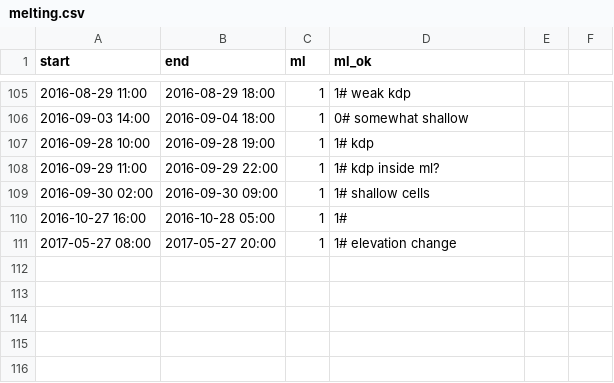
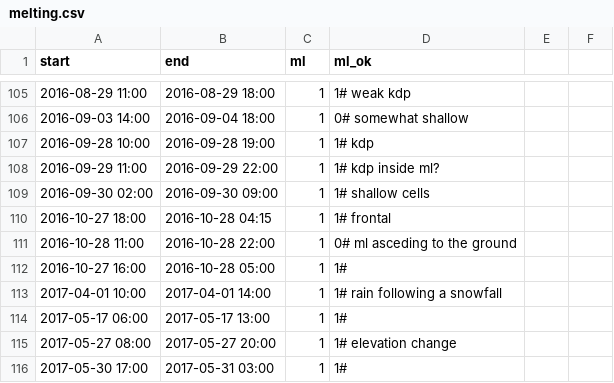
Before and after one commit to juhi24/radcomp, a CSV file: cases/melting.csv, drawn as a sheet; only a part is shown, gaps mark what is left out.

Commit message:
add rest of melting cases

```diff
--- a/cases/melting.csv
+++ b/cases/melting.csv
@@ -109,3 +109,8 @@ start,end,ml,ml_ok
 2016-09-30 02:00,2016-09-30 09:00,1,1# shallow cells
+2016-10-27 18:00,2016-10-28 04:15,1,1# frontal
+2016-10-28 11:00,2016-10-28 22:00,1,0# ml asceding to the ground
 2016-10-27 16:00,2016-10-28 05:00,1,1#
+2017-04-01 10:00,2017-04-01 14:00,1,1# rain following a snowfall
+2017-05-17 06:00,2017-05-17 13:00,1,1#
 2017-05-27 08:00,2017-05-27 20:00,1,1# elevation change
+2017-05-30 17:00,2017-05-31 03:00,1,1#
```
